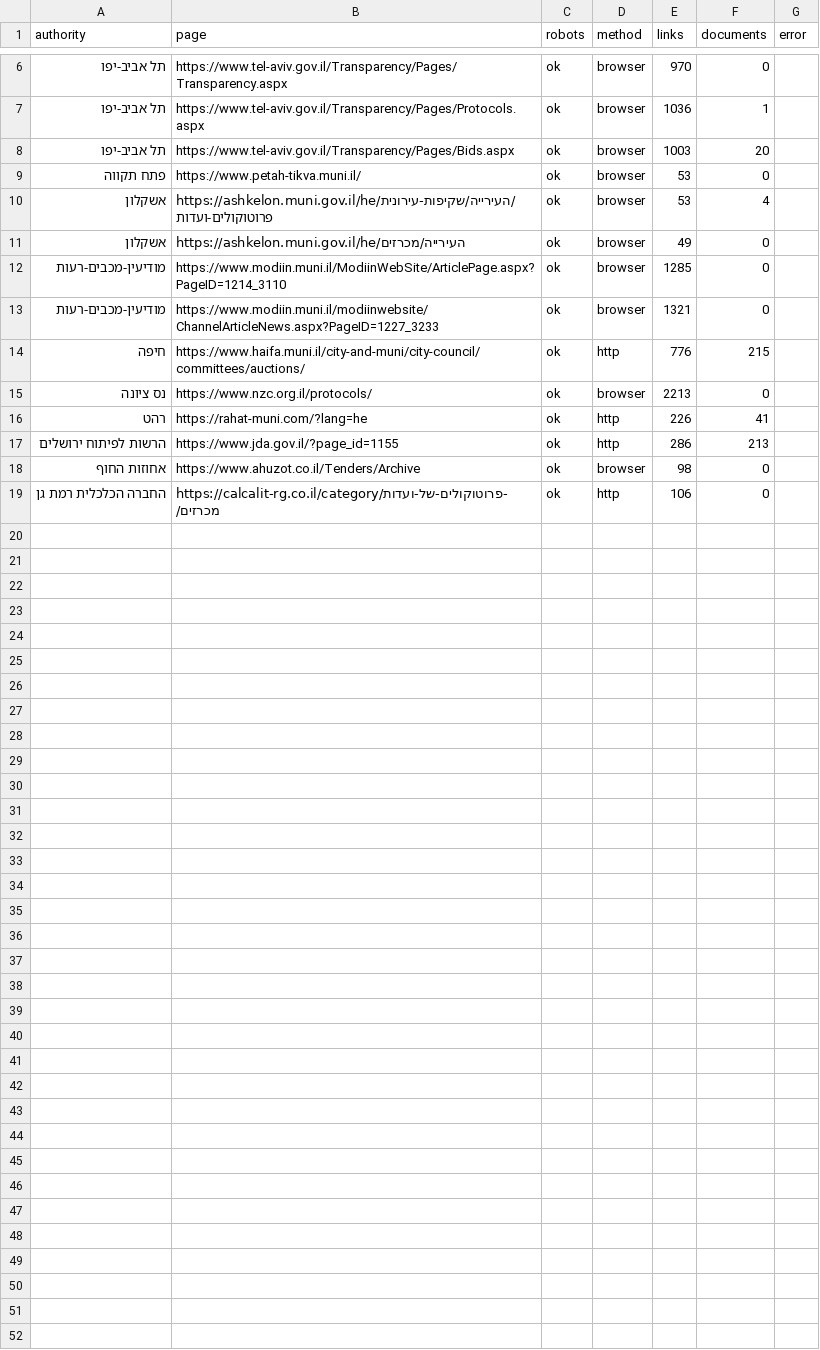
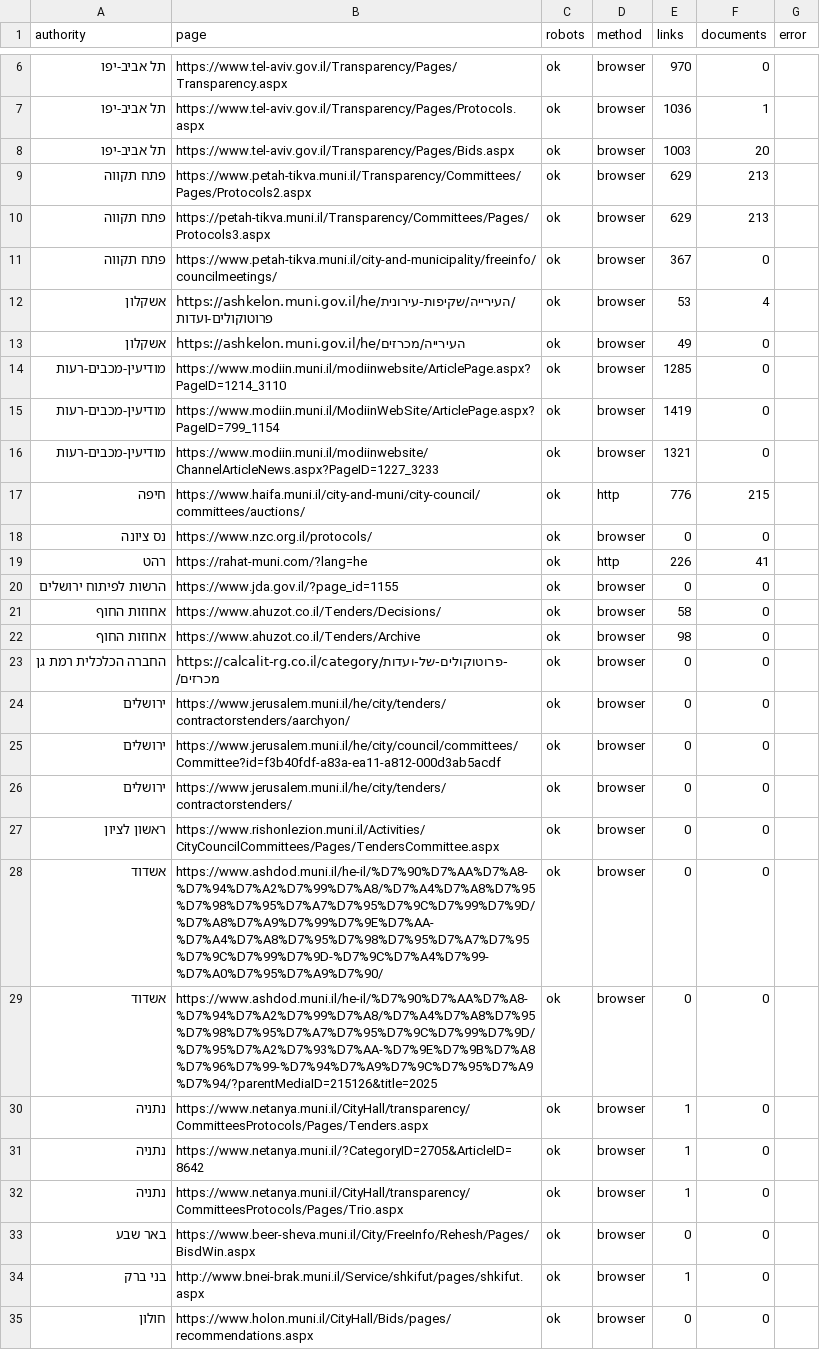
Before and after one commit to AvivRosario/rosario-feeds-data, a CSV file: data/latest/municipal_sources_status.csv, drawn as a sheet; only a part is shown, gaps mark what is left out; the diff covers the shown part only.

```diff
--- a/data/latest/municipal_sources_status.csv
+++ b/data/latest/municipal_sources_status.csv
@@ -8,12 +8,28 @@
 תל אביב-יפו,https://www.tel-aviv.gov.il/Transparency/Pages/Bids.aspx,ok,browser,1003,20,
-פתח תקווה,https://www.petah-tikva.muni.il/,ok,browser,53,0,
+פתח תקווה,https://www.petah-tikva.muni.il/Transparency/Committees/Pages/Protocols2.aspx,ok,browser,629,213,
+פתח תקווה,https://petah-tikva.muni.il/Transparency/Committees/Pages/Protocols3.aspx,ok,browser,629,213,
+פתח תקווה,https://www.petah-tikva.muni.il/city-and-municipality/freeinfo/councilmeetings/,ok,browser,367,0,
 אשקלון,https://ashkelon.muni.gov.il/he/העירייה/שקיפות-עירונית/פרוטוקולים-ועדות,ok,browser,53,4,
 אשקלון,https://ashkelon.muni.gov.il/he/העירייה/מכרזים,ok,browser,49,0,
-מודיעין-מכבים-רעות,https://www.modiin.muni.il/ModiinWebSite/ArticlePage.aspx?PageID=1214_3110,ok,browser,1285,0,
+מודיעין-מכבים-רעות,https://www.modiin.muni.il/modiinwebsite/ArticlePage.aspx?PageID=1214_3110,ok,browser,1285,0,
+מודיעין-מכבים-רעות,https://www.modiin.muni.il/ModiinWebSite/ArticlePage.aspx?PageID=799_1154,ok,browser,1419,0,
 מודיעין-מכבים-רעות,https://www.modiin.muni.il/modiinwebsite/ChannelArticleNews.aspx?PageID=1227_3233,ok,browser,1321,0,
 חיפה,https://www.haifa.muni.il/city-and-muni/city-council/committees/auctions/,ok,http,776,215,
-נס ציונה,https://www.nzc.org.il/protocols/,ok,browser,2213,0,
+נס ציונה,https://www.nzc.org.il/protocols/,ok,browser,0,0,
 רהט,https://rahat-muni.com/?lang=he,ok,http,226,41,
-הרשות לפיתוח ירושלים,https://www.jda.gov.il/?page_id=1155,ok,http,286,213,
+הרשות לפיתוח ירושלים,https://www.jda.gov.il/?page_id=1155,ok,browser,0,0,
+אחוזות החוף,https://www.ahuzot.co.il/Tenders/Decisions/,ok,browser,58,0,
 אחוזות החוף,https://www.ahuzot.co.il/Tenders/Archive,ok,browser,98,0,
-החברה הכלכלית רמת גן,https://calcalit-rg.co.il/category/פרוטוקולים-של-ועדות-מכרזים/,ok,http,106,0,
+החברה הכלכלית רמת גן,https://calcalit-rg.co.il/category/פרוטוקולים-של-ועדות-מכרזים/,ok,browser,0,0,
+ירושלים,https://www.jerusalem.muni.il/he/city/tenders/contractorstenders/aarchyon/,ok,browser,0,0,
+ירושלים,https://www.jerusalem.muni.il/he/city/council/committees/Committee?id=f3b40fdf-a83a-ea11-a812-000d3ab5acdf,ok,browser,0,0,
+ירושלים,https://www.jerusalem.muni.il/he/city/tenders/contractorstenders/,ok,browser,0,0,
+ראשון לציון,https://www.rishonlezion.muni.il/Activities/CityCouncilCommittees/Pages/TendersCommittee.aspx,ok,browser,0,0,
+אשדוד,https://www.ashdod.muni.il/he-il/%D7%90%D7%AA%D7%A8-%D7%94%D7%A2%D7%99%D7%A8/%D7%A4%D7%A8%D7%95%D7%98%D7%95%D7%A7%D7%95%D7%9C%D7%99%D7%9D/%D7%A8%D7%A9%D7%99%D7%9E%D7%AA-%D7%A4%D7%A8%D7%95%D7%98%D7%95%D7%A7%D7%95%D7%9C%D7%99%D7%9D-%D7%9C%D7%A4%D7%99-%D7%A0%D7%95%D7%A9%D7%90/,ok,browser,0,0,
+אשדוד,https://www.ashdod.muni.il/he-il/%D7%90%D7%AA%D7%A8-%D7%94%D7%A2%D7%99%D7%A8/%D7%A4%D7%A8%D7%95%D7%98%D7%95%D7%A7%D7%95%D7%9C%D7%99%D7%9D/%D7%95%D7%A2%D7%93%D7%AA-%D7%9E%D7%9B%D7%A8%D7%96%D7%99-%D7%94%D7%A9%D7%9C%D7%95%D7%A9%D7%94/?parentMediaID=215126&title=2025,ok,browser,0,0,
+נתניה,https://www.netanya.muni.il/CityHall/transparency/CommitteesProtocols/Pages/Tenders.aspx,ok,browser,1,0,
+נתניה,https://www.netanya.muni.il/?CategoryID=2705&ArticleID=8642,ok,browser,1,0,
+נתניה,https://www.netanya.muni.il/CityHall/transparency/CommitteesProtocols/Pages/Trio.aspx,ok,browser,1,0,
+באר שבע,https://www.beer-sheva.muni.il/City/FreeInfo/Rehesh/Pages/BisdWin.aspx,ok,browser,0,0,
+בני ברק,http://www.bnei-brak.muni.il/Service/shkifut/pages/shkifut.aspx,ok,browser,1,0,
+חולון,https://www.holon.muni.il/CityHall/Bids/pages/recommendations.aspx,ok,browser,0,0,
```
Also changed, not shown: 12 added rows elsewhere in this file, data/latest/municipal_coverage.csv, data/latest/registrar_changes_90d_all.csv, 11 other files.
